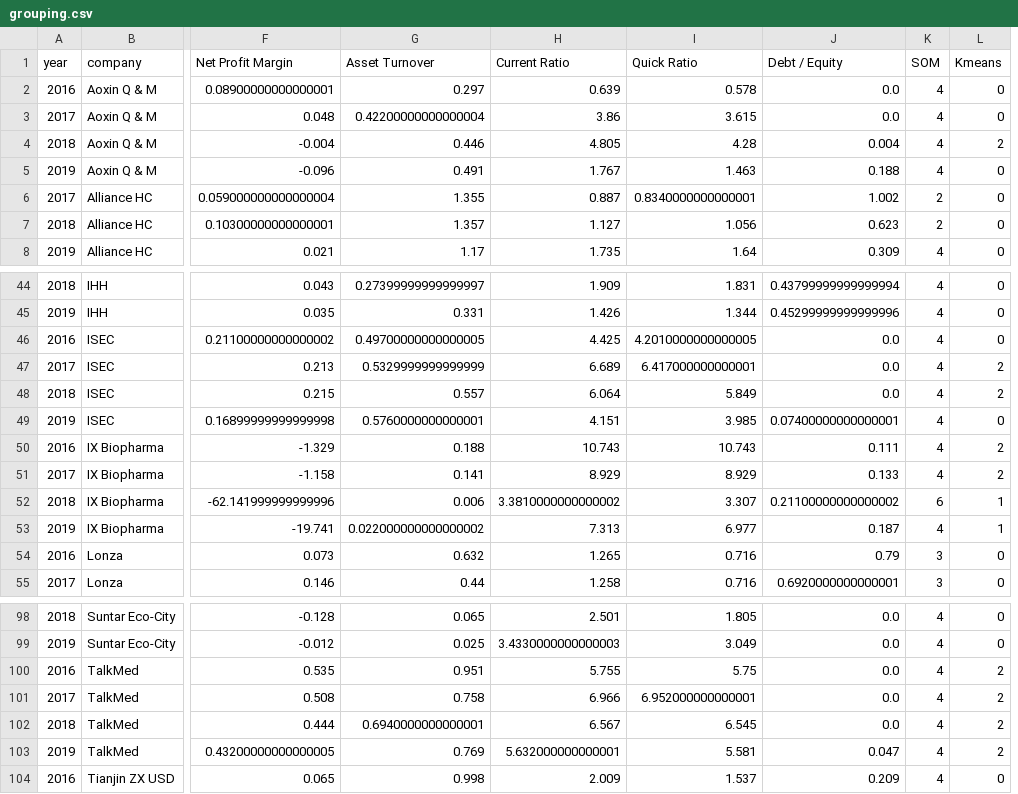
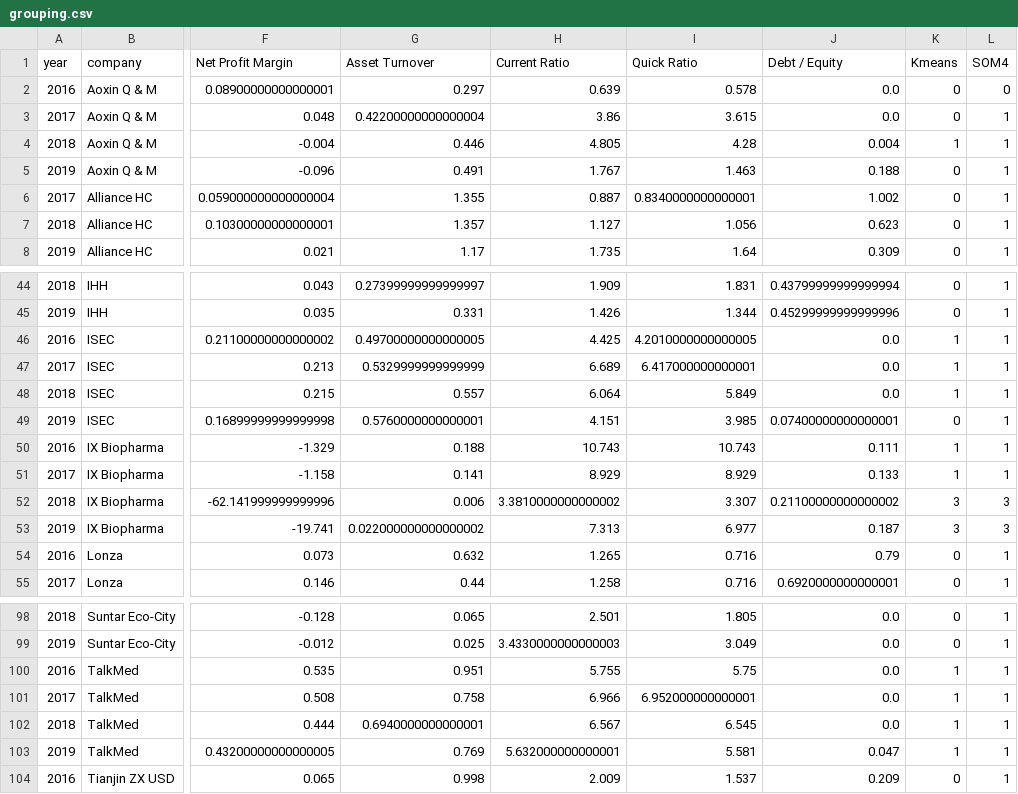
Before and after one commit to YanLong-Cloud/self_motivated_project, a CSV file: financial_ratio_grouping/assets/grouping.csv, drawn as a sheet; only a part is shown, gaps mark what is left out; removed rows and columns are numbered as before the commit, all else as after; the diff covers the shown part only; the diff names each change by its address in the sheet, - before the commit and + after, or states it on an @@ line.

```diff
--- a/financial_ratio_grouping/assets/grouping.csv
+++ b/financial_ratio_grouping/assets/grouping.csv
-column K (SOM), rows 2-8: 4 | 4 | 4 | 4 | 2 | 2 | 4; rows 44-55: 4 | 4 | 4 | 4 | 4 | 4 | 4 | 4 | 6 | 4 | 3 | 3; rows 98-104: all 4
+column L (SOM4), rows 2-8: 0 | 1 | 1 | 1 | 1 | 1 | 1; rows 44-55: 1 | 1 | 1 | 1 | 1 | 1 | 1 | 1 | 3 | 3 | 1 | 1; rows 98-104: all 1
-K4 (Kmeans): 2
+K4 (Kmeans): 1
-K46 (Kmeans): 0
+K46 (Kmeans): 1
-K47:K48 (Kmeans): 2
+K47:K48 (Kmeans): 1
-K50:K51 (Kmeans): 2
+K50:K51 (Kmeans): 1
-K52:K53 (Kmeans): 1
+K52:K53 (Kmeans): 3
-K100:K103 (Kmeans): 2
+K100:K103 (Kmeans): 1
```
Also changed, not shown: 13 edited cells elsewhere in this file, 3 other files.
